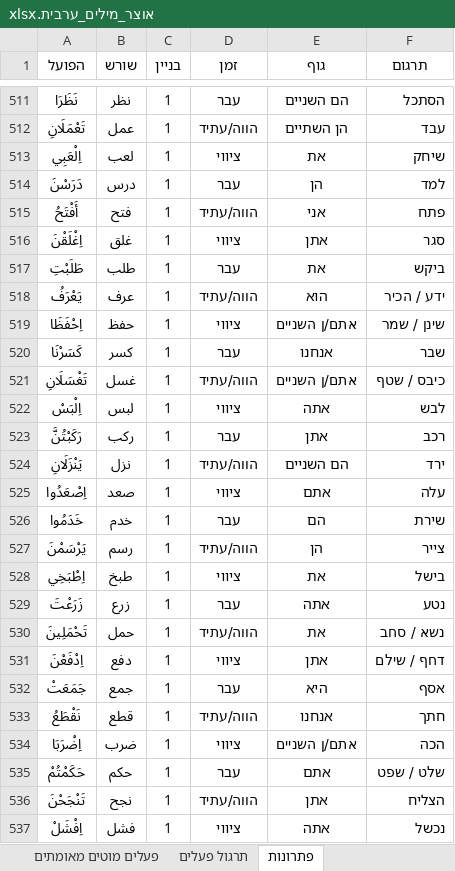
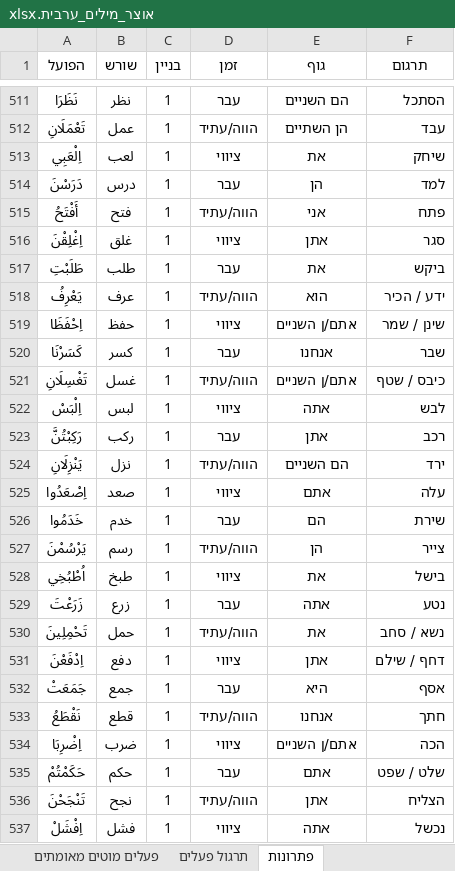
Before and after one commit to orgarbi10-cloud/ArabEz, an Excel workbook: אוצר_מילים_ערבית.xlsx, sheet פתרונות, drawn as a sheet; only a part is shown, gaps mark what is left out; values as stored, in another font and other column widths than the file's, no borders; the diff covers the shown part only; the diff names each change by its address in the sheet, - before the commit and + after, or states it on an @@ line.

```diff
--- a/אוצר_מילים_ערבית.xlsx (sheet פתרונות)
+++ b/אוצר_מילים_ערבית.xlsx (sheet פתרונות)
-A516 (הפועל): اِغْلَقْنَ
+A516 (הפועל): اِغْلِقْنَ
-A518 (הפועל): يَعْرَفُ
+A518 (הפועל): يَعْرِفُ
-A521 (הפועל): تَغْسَلَانِ
+A521 (הפועל): تَغْسِلَانِ
-A523 (הפועל): رَكَبْتُنَّ
+A523 (הפועל): رَكِبْتُنَّ
-A524 (הפועל): يَنْزَلَانِ
+A524 (הפועל): يَنْزِلَانِ
-A527 (הפועל): يَرْسَمْنَ
+A527 (הפועל): يَرْسُمْنَ
-A528 (הפועל): اِطْبَخِي
+A528 (הפועל): اُطْبُخِي
-A530 (הפועל): تَحْمَلِينَ
+A530 (הפועל): تَحْمِلِينَ
-A534 (הפועל): اِضْرَبَا
+A534 (הפועל): اِضْرِبَا
```
Also changed, not shown: 10 edited cells elsewhere in this sheet, sheet תרגול פעלים.
